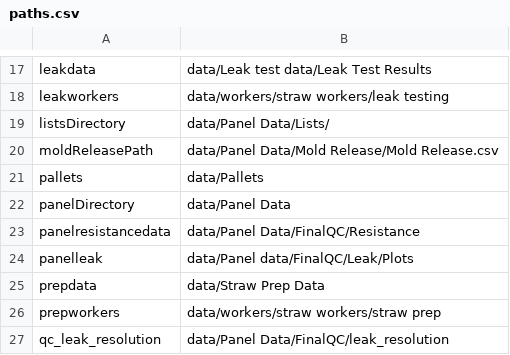
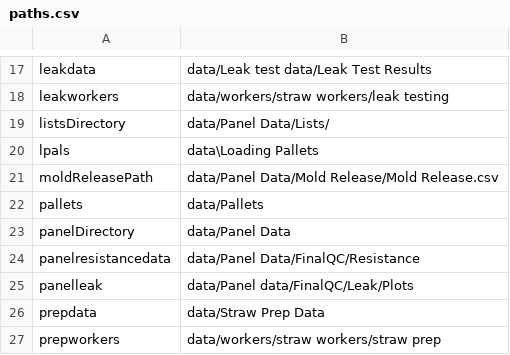
Before and after one commit to bamesserly/mu2e-tracker-factory, a CSV file: resources/paths.csv, drawn as a sheet; only a part is shown, gaps mark what is left out; the shorter side is filled out with more unchanged rows.

Commit message:
Save LPAL Filling to DB (#125)
With just a command-line interface, this one is a little more bare-bones.

Basic idea is to scan an LPAL and add straws to positions on the LPAL. In the process, remove the straws from their previous (hopefully CPAL) locations.

Todo's I can think of are: (1) procedure elapsed time doesn't seem to be saving, (2) move the text processing stuff to a txtprocessor, i.e. use multiprocessor to handle both processors, and (3) consider giving user a chance to review all data before committing, and (4) make sure that the next straw location swap (panel pro1) will work, and (5) record the CPALs somewhere (we can probably extract them from the straw_present historical record but that sounds hard).

And gotta keep an eye on data quality. Make sure we can't get ourselves into straw present contradictions and whatnot.

* First commit. Add a DP.

* Backtrack on the cpal info. Add executable. Create FillLPAL procedure.

* Bugfixes.

* Add exists and locate methods to Straw class.

* Add some query and repr functions to StrawLocation and friends.

* Add full flow control to remove straws from CPALs and add to LPALS.

Also, switch from CPAL/LPAL --> pallet generic.

* Break out main function into smaller functions.

Add timing. Clean stuff up. Look in official directory path
for output LPAL txt file.

* Fix output filename. Fix DP:getUnfilled function.

* Bugfix flow control when straw not found.

Add unique index to straw present table so that the same position
can't have to present == 1 entries.

Add executable file.

* Remove experimental function.

```diff
--- a/resources/paths.csv
+++ b/resources/paths.csv
@@ -19,2 +19,3 @@ leakworkers,data/workers/straw workers/leak testing
 listsDirectory,data/Panel Data/Lists/
+lpals,data\Loading Pallets
 moldReleasePath,data/Panel Data/Mold Release/Mold Release.csv
```
Also changed, not shown: 8 other files.
